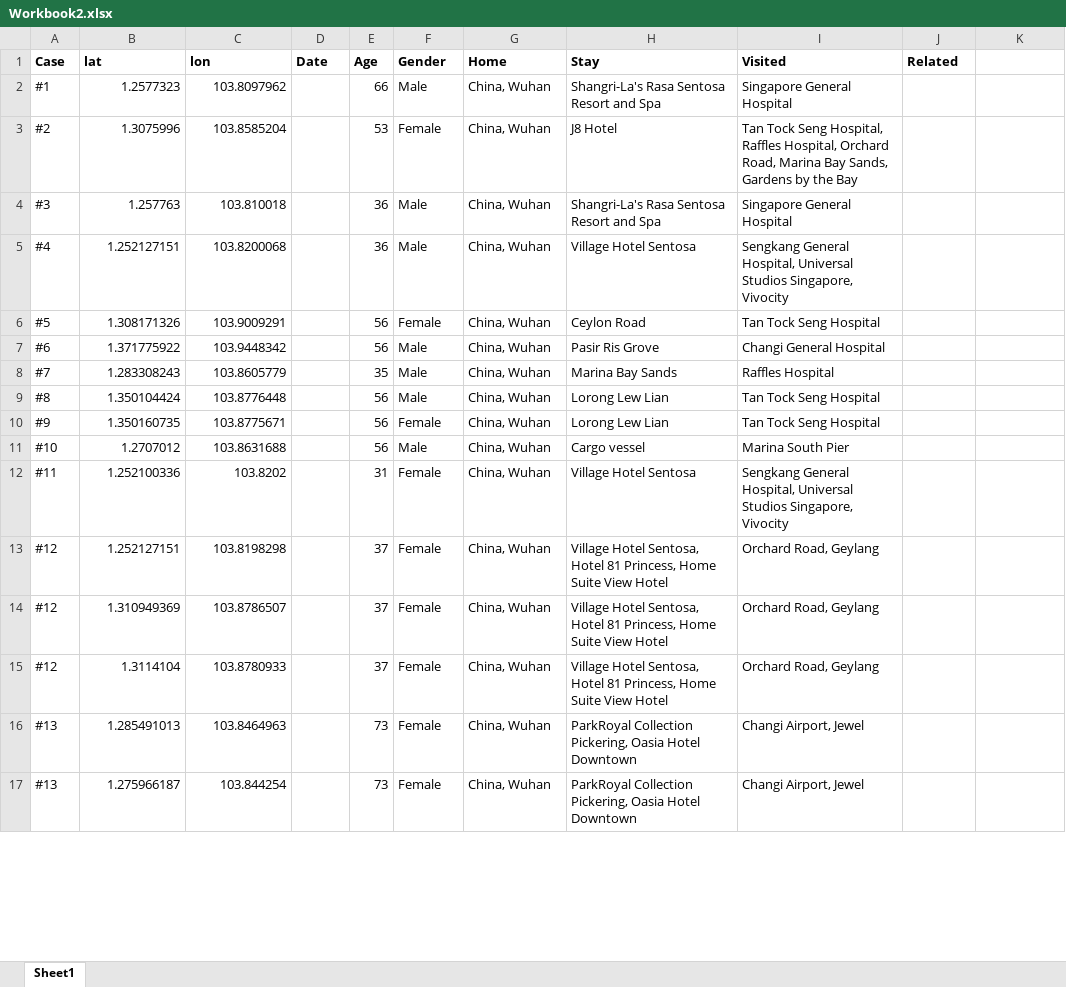
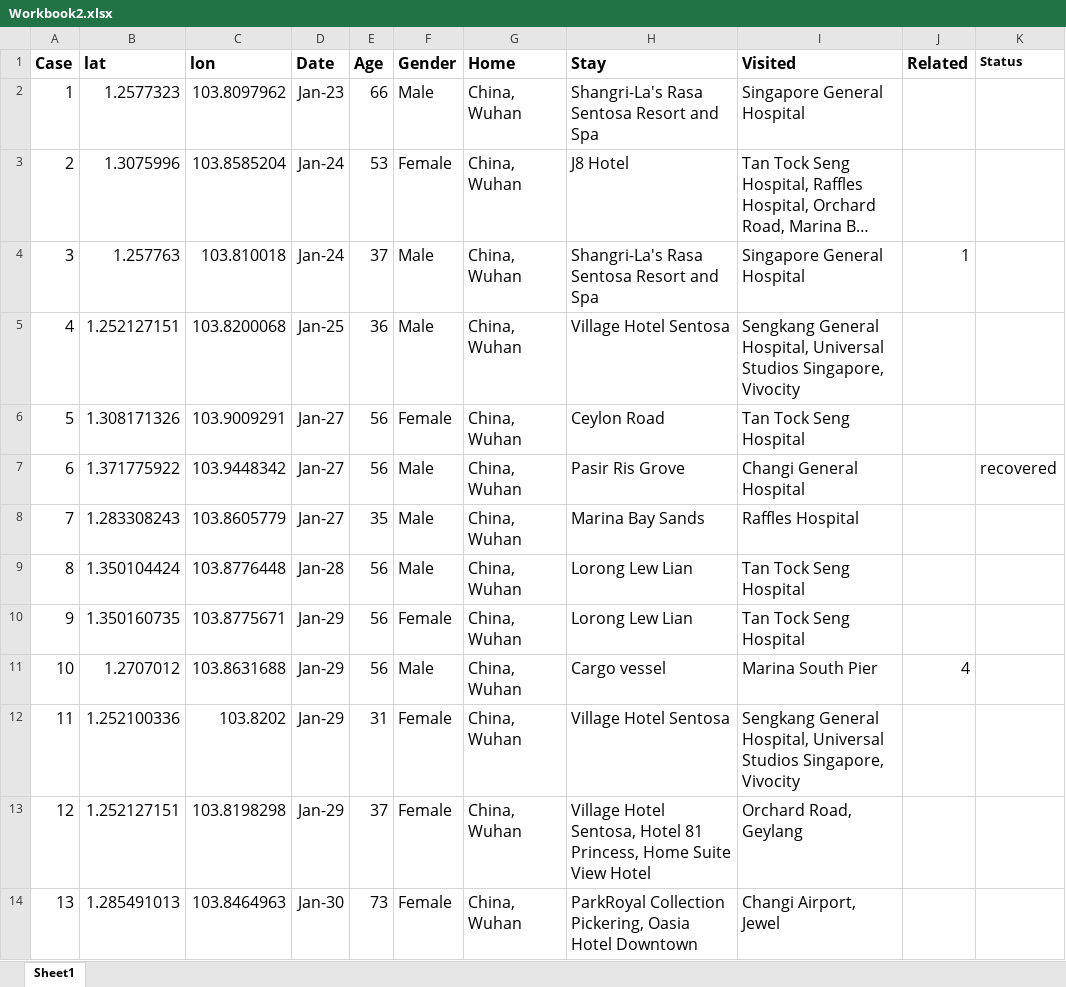
Before and after one commit to nlog2n/sgcorona, an Excel workbook: Workbook2.xlsx, sheet Sheet1, drawn as a sheet; only a part is shown; long unchanged cells end in …; values as stored, in another font and other column widths than the file's, no borders; removed rows and columns are numbered as before the commit, all else as after; the diff covers the shown part only; the diff names each change by its address in the sheet, - before the commit and + after, or states it on an @@ line.

Commit message:
update data

```diff
--- a/Workbook2.xlsx (sheet Sheet1)
+++ b/Workbook2.xlsx (sheet Sheet1)
@@ A1:J1 text size: larger @@
-K1: (empty)
+K1: Status
-A2 (Case): #1
+A2 (Case): 1
@@ A2:C13 text size: larger @@
-D2 (Date): (empty)
+D2 (Date): Jan-23
@@ E2:I13 text size: larger @@
-A3 (Case): #2
+A3 (Case): 2
-D3:D4 (Date): (empty)
+D3:D4 (Date): Jan-24
-A4 (Case): #3
+A4 (Case): 3
-E4 (Age): 36
+E4 (Age): 37
-J4 (Related): (empty)
+J4 (Related): 1
-A5 (Case): #4
+A5 (Case): 4
-D5 (Date): (empty)
+D5 (Date): Jan-25
-A6 (Case): #5
+A6 (Case): 5
-D6:D8 (Date): (empty)
+D6:D8 (Date): Jan-27
-A7 (Case): #6
+A7 (Case): 6
-K7 (Status): (empty)
+K7 (Status): recovered
-A8 (Case): #7
+A8 (Case): 7
-A9 (Case): #8
+A9 (Case): 8
-D9 (Date): (empty)
+D9 (Date): Jan-28
-A10 (Case): #9
+A10 (Case): 9
-D10:D13 (Date): (empty)
+D10:D13 (Date): Jan-29
-A11 (Case): #10
+A11 (Case): 10
-J11 (Related): (empty)
+J11 (Related): 4
-A12 (Case): #11
+A12 (Case): 11
-A13 (Case): #12
+A13 (Case): 12
-row 14: #12 | 1.310949369 | 103.8786507 |  | 37 | Female | China, Wuhan | Village Hotel Sentosa, Hotel 81 Princess, Home Suite View Hotel | Orchard Road, Geylang
-row 15: #12 | 1.3114104 | 103.8780933 |  | 37 | Female | China, Wuhan | Village Hotel Sentosa, Hotel 81 Princess, Home Suite View Hotel | Orchard Road, Geylang
-A14 (Case): #13
+A14 (Case): 13
@@ A14:C14 text size: larger @@
-D14 (Date): (empty)
+D14 (Date): Jan-30
@@ E14:I14 text size: larger @@
-row 17: #13 | 1.275966187 | 103.844254 |  | 73 | Female | China, Wuhan | ParkRoyal Collection Pickering, Oasia Hotel Downtown | Changi Airport, Jewel
```
Also changed, not shown: 40 edited cells and cell formats elsewhere in this sheet, 4 other files.
